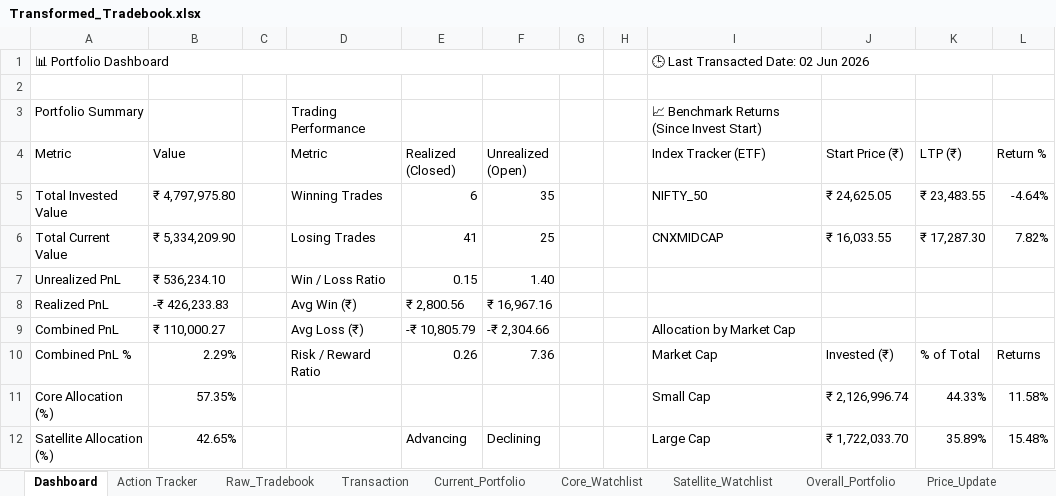
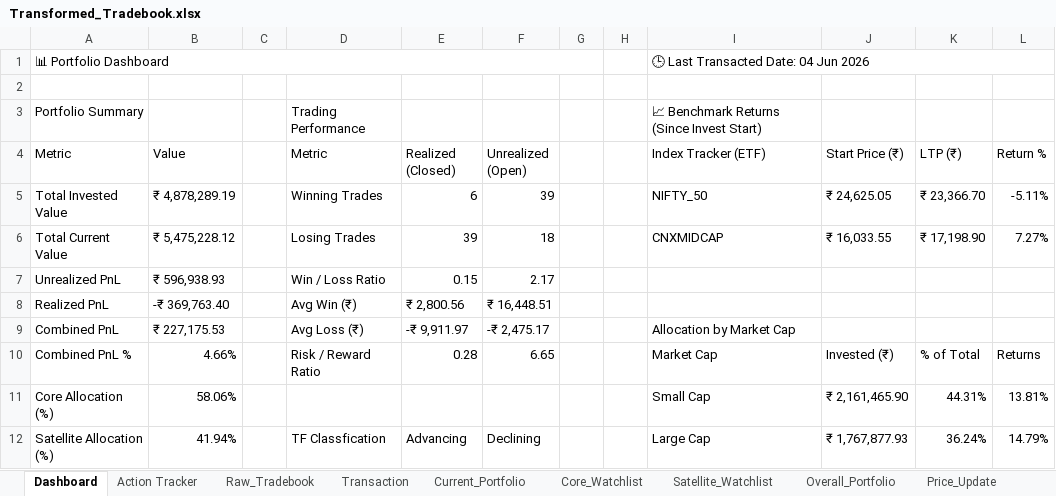
Before and after one commit to murali-1975/stockjournal, an Excel workbook: Transformed_Tradebook.xlsx, sheet Dashboard, drawn as a sheet; only a part is shown; values as stored, in another font and other column widths than the file's, no cell formats; conditional formats not drawn; the diff covers the shown part only; the diff names each change by its address in the sheet, - before the commit and + after, or states it on an @@ line.

```diff
--- a/Transformed_Tradebook.xlsx (sheet Dashboard)
+++ b/Transformed_Tradebook.xlsx (sheet Dashboard)
-I1 (Index Tracker (ETF)): 🕒 Last Transacted Date: 02 Jun 2026
+I1 (Index Tracker (ETF)): 🕒 Last Transacted Date: 04 Jun 2026
-B5 (Value): ₹ 4,797,975.80
+B5 (Value): ₹ 4,878,289.19
-F5 (Unrealized (Open)): 35
+F5 (Unrealized (Open)): 39
-K5 (LTP (₹)): ₹ 23,483.55
+K5 (LTP (₹)): ₹ 23,366.70
-L5 (Return %): -4.64%
+L5 (Return %): -5.11%
-B6 (Value): ₹ 5,334,209.90
+B6 (Value): ₹ 5,475,228.12
-E6 (Realized (Closed)): 41
+E6 (Realized (Closed)): 39
-F6 (Unrealized (Open)): 25
+F6 (Unrealized (Open)): 18
-K6 (LTP (₹)): ₹ 17,287.30
+K6 (LTP (₹)): ₹ 17,198.90
-L6 (Return %): 7.82%
+L6 (Return %): 7.27%
-B7 (Value): ₹ 536,234.10
+B7 (Value): ₹ 596,938.93
-F7 (Unrealized (Open)): 1.40
+F7 (Unrealized (Open)): 2.17
-B8 (Value): -₹ 426,233.83
+B8 (Value): -₹ 369,763.40
-F8 (Unrealized (Open)): ₹ 16,967.16
+F8 (Unrealized (Open)): ₹ 16,448.51
-B9 (Value): ₹ 110,000.27
+B9 (Value): ₹ 227,175.53
-E9 (Realized (Closed)): -₹ 10,805.79
+E9 (Realized (Closed)): -₹ 9,911.97
-F9 (Unrealized (Open)): -₹ 2,304.66
+F9 (Unrealized (Open)): -₹ 2,475.17
-B10 (Value): 2.29%
+B10 (Value): 4.66%
-E10 (Realized (Closed)): 0.26
+E10 (Realized (Closed)): 0.28
-F10 (Unrealized (Open)): 7.36
+F10 (Unrealized (Open)): 6.65
-B11 (Value): 57.35%
+B11 (Value): 58.06%
-J11 (Start Price (₹)): ₹ 2,126,996.74
+J11 (Start Price (₹)): ₹ 2,161,465.90
-K11 (LTP (₹)): 44.33%
+K11 (LTP (₹)): 44.31%
-L11 (Return %): 11.58%
+L11 (Return %): 13.81%
-B12 (Value): 42.65%
+B12 (Value): 41.94%
-D12 (Metric): (empty)
+D12 (Metric): TF Classfication
-J12 (Start Price (₹)): ₹ 1,722,033.70
+J12 (Start Price (₹)): ₹ 1,767,877.93
-K12 (LTP (₹)): 35.89%
+K12 (LTP (₹)): 36.24%
-L12 (Return %): 15.48%
+L12 (Return %): 14.79%
```
Also changed, not shown: 47 added rows, 51 removed rows and 113 edited cells elsewhere in this sheet, sheet Satellite_Watchlist, sheet Current_Portfolio, sheet Overall_Portfolio, sheet Price_Update, sheet Action Tracker, sheet Transaction, 2 more sheets, cell formats, formulas that keep their value, hidden cells, Equity_Master.xlsx, Tradebook Template.xlsx, 6 other files.
